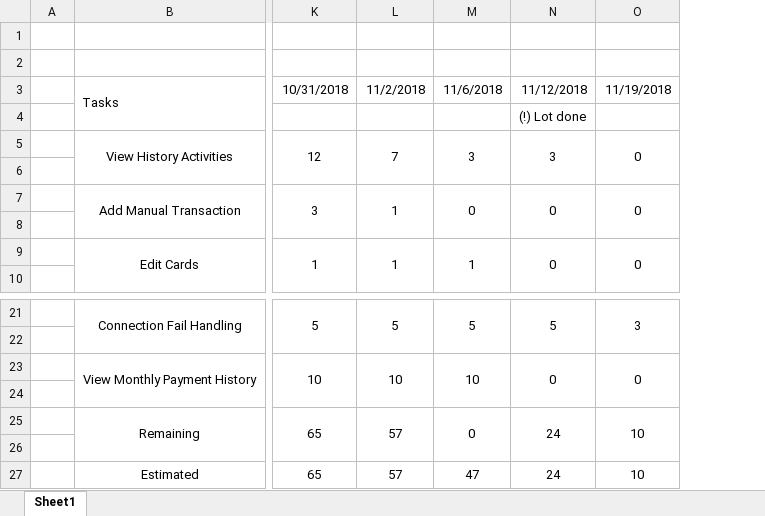
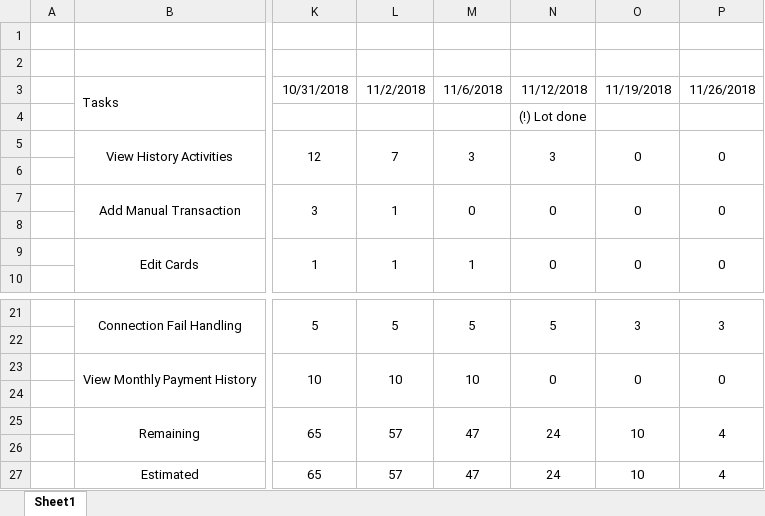
Before and after one commit to JustinB98/Android-Basics-User-Interface-CSE248, an Excel workbook: _FinalPlanning/BurnDown/Burn Down Chart Draft.xlsx, sheet Sheet1, drawn as a sheet; only a part is shown, gaps mark what is left out; values as stored, in another font and other column widths than the file's, no borders; the diff names each change by its address in the sheet, - before the commit and + after, or states it on an @@ line.

Commit message:
Updated BurnDown Chart

```diff
--- a/_FinalPlanning/BurnDown/Burn Down Chart Draft.xlsx (sheet Sheet1)
+++ b/_FinalPlanning/BurnDown/Burn Down Chart Draft.xlsx (sheet Sheet1)
+column P, rows 3-9: 11/26/2018 |  | 0 |  | 0 |  | 0; rows 21-27: 3 |  | 0 |  | 4 |  | 4
-M25: 0
+M25: 47
```
